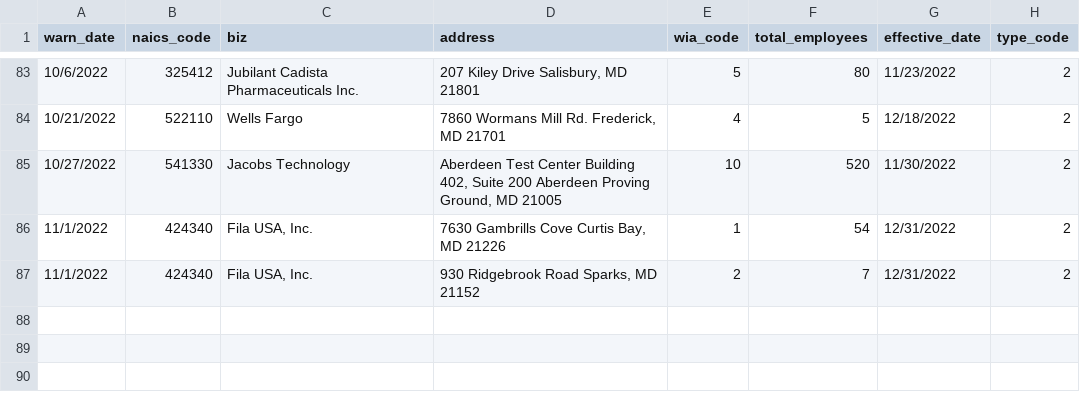
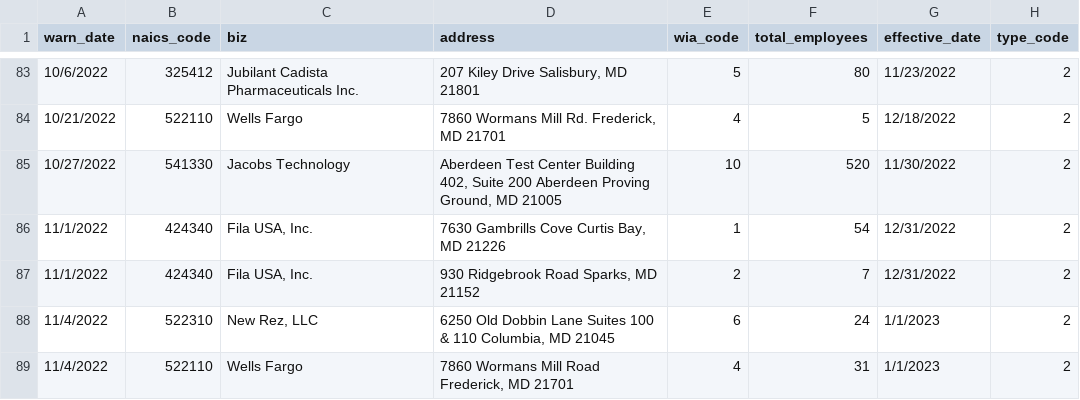
Before and after one commit to critmcdonald/my-first-github-scraper, a CSV file: warn-data.csv, drawn as a sheet; only a part is shown, gaps mark what is left out.

```diff
--- a/warn-data.csv
+++ b/warn-data.csv
@@ -87 +87,3 @@ warn_date,naics_code,biz,address,wia_code,total_employees,effective_date,type_co
 11/1/2022,424340,"Fila USA, Inc.","930 Ridgebrook Road   Sparks, MD 21152",2,7,12/31/2022,2
+11/4/2022,522310,"New Rez, LLC","6250 Old Dobbin Lane   Suites 100 & 110        Columbia, MD 21045",6,24,1/1/2023,2
+11/4/2022,522110,Wells Fargo,"7860 Wormans Mill Road Frederick, MD 21701",4,31,1/1/2023,2
```
